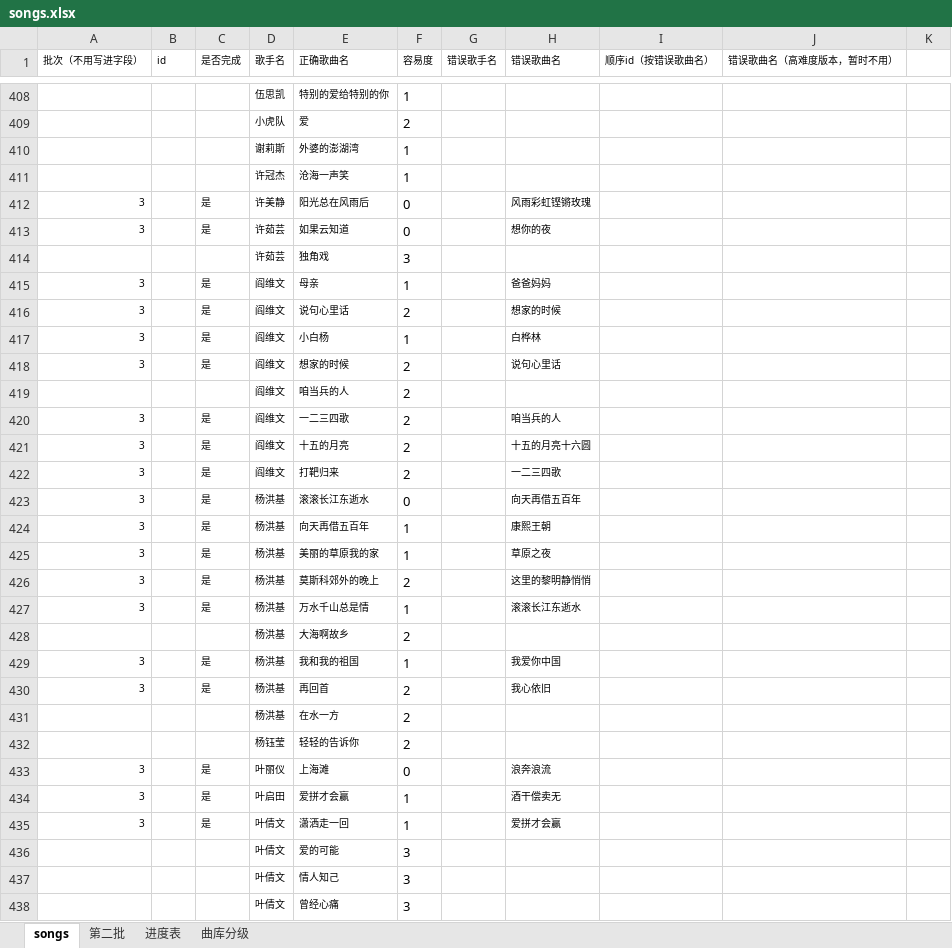
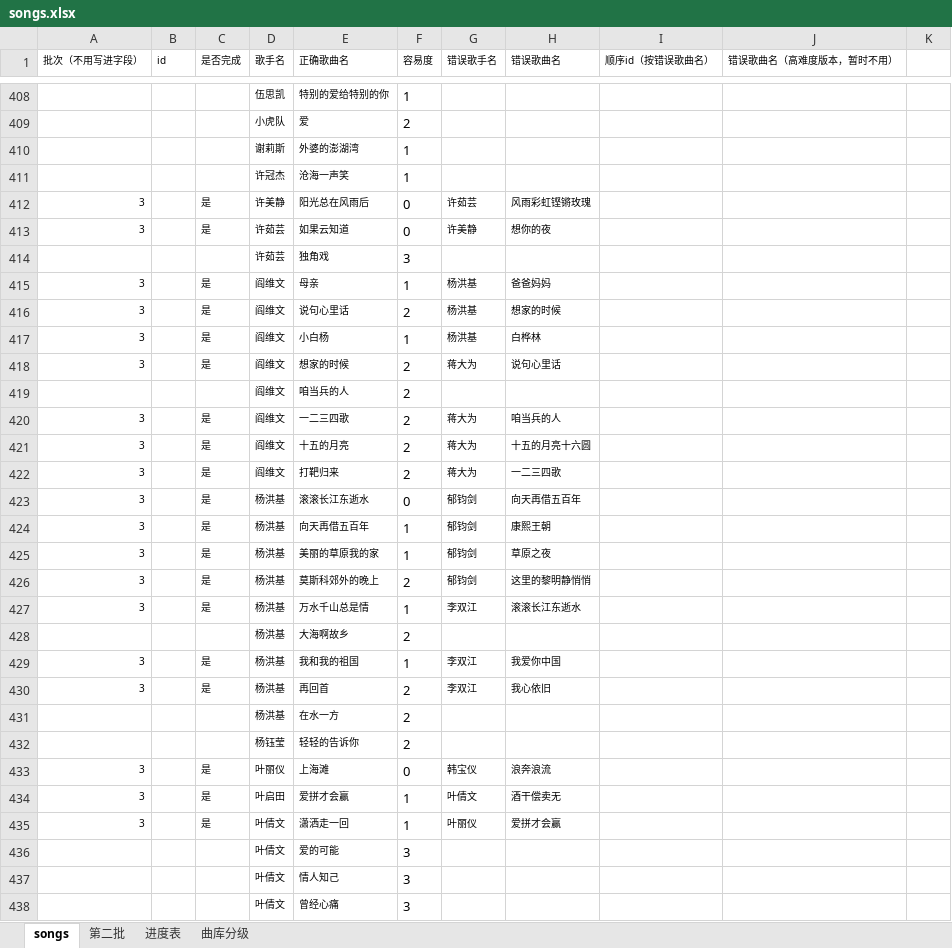
Before and after one commit to bluedazzle/riddle_common, an Excel workbook: question/management/commands/songs.xlsx, sheet songs, drawn as a sheet; only a part is shown, gaps mark what is left out; values as stored, in another font and other column widths than the file's, no borders; the diff covers the shown part only; the diff names each change by its address in the sheet, - before the commit and + after, or states it on an @@ line.

```diff
--- a/question/management/commands/songs.xlsx (sheet songs)
+++ b/question/management/commands/songs.xlsx (sheet songs)
-G412 (错误歌手名): (empty)
+G412 (错误歌手名): 许茹芸
-G413 (错误歌手名): (empty)
+G413 (错误歌手名): 许美静
-G415:G417 (错误歌手名): (empty)
+G415:G417 (错误歌手名): 杨洪基
-G418 (错误歌手名): (empty)
+G418 (错误歌手名): 蒋大为
-G420:G422 (错误歌手名): (empty)
+G420:G422 (错误歌手名): 蒋大为
-G423:G426 (错误歌手名): (empty)
+G423:G426 (错误歌手名): 郁钧剑
-G427 (错误歌手名): (empty)
+G427 (错误歌手名): 李双江
-G429:G430 (错误歌手名): (empty)
+G429:G430 (错误歌手名): 李双江
-G433 (错误歌手名): (empty)
+G433 (错误歌手名): 韩宝仪
-G434 (错误歌手名): (empty)
+G434 (错误歌手名): 叶倩文
-G435 (错误歌手名): (empty)
+G435 (错误歌手名): 叶丽仪
```
Also changed, not shown: 359 edited cells elsewhere in this sheet.
